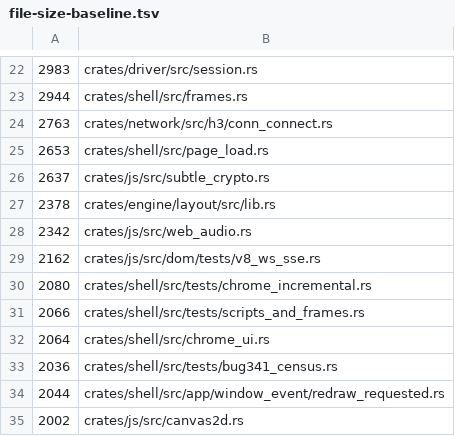
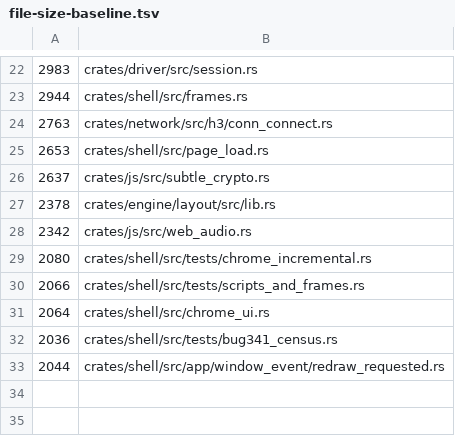
Before and after one commit to LearnJava/lumen-browser, a TSV file: scripts/file-size-baseline.tsv, drawn as a sheet; only a part is shown, gaps mark what is left out; the diff names each change by its address in the sheet, - before the commit and + after, or states it on an @@ line.

```diff
--- a/scripts/file-size-baseline.tsv
+++ b/scripts/file-size-baseline.tsv
-row 29: 2162 | crates/js/src/dom/tests/v8_ws_sse.rs
-row 35: 2002 | crates/js/src/canvas2d.rs
```
Also changed, not shown: 15 other files.
